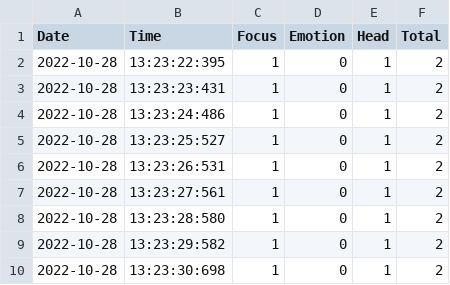
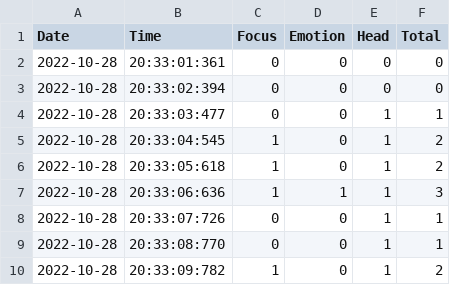
Before and after one commit to Irtiza17/unfairAdvantage-Internal, a CSV file: scorelog/secondscore.csv, drawn as a sheet.

```diff
--- a/scorelog/secondscore.csv
+++ b/scorelog/secondscore.csv
@@ -1,10 +1,10 @@
 Date,Time,Focus,Emotion,Head,Total
-2022-10-28,13:23:22:395,1,0,1,2
-2022-10-28,13:23:23:431,1,0,1,2
-2022-10-28,13:23:24:486,1,0,1,2
-2022-10-28,13:23:25:527,1,0,1,2
-2022-10-28,13:23:26:531,1,0,1,2
-2022-10-28,13:23:27:561,1,0,1,2
-2022-10-28,13:23:28:580,1,0,1,2
-2022-10-28,13:23:29:582,1,0,1,2
-2022-10-28,13:23:30:698,1,0,1,2
+2022-10-28,20:33:01:361,0,0,0,0
+2022-10-28,20:33:02:394,0,0,0,0
+2022-10-28,20:33:03:477,0,0,1,1
+2022-10-28,20:33:04:545,1,0,1,2
+2022-10-28,20:33:05:618,1,0,1,2
+2022-10-28,20:33:06:636,1,1,1,3
+2022-10-28,20:33:07:726,0,0,1,1
+2022-10-28,20:33:08:770,0,0,1,1
+2022-10-28,20:33:09:782,1,0,1,2
```
Also changed, not shown: 5 other files.
